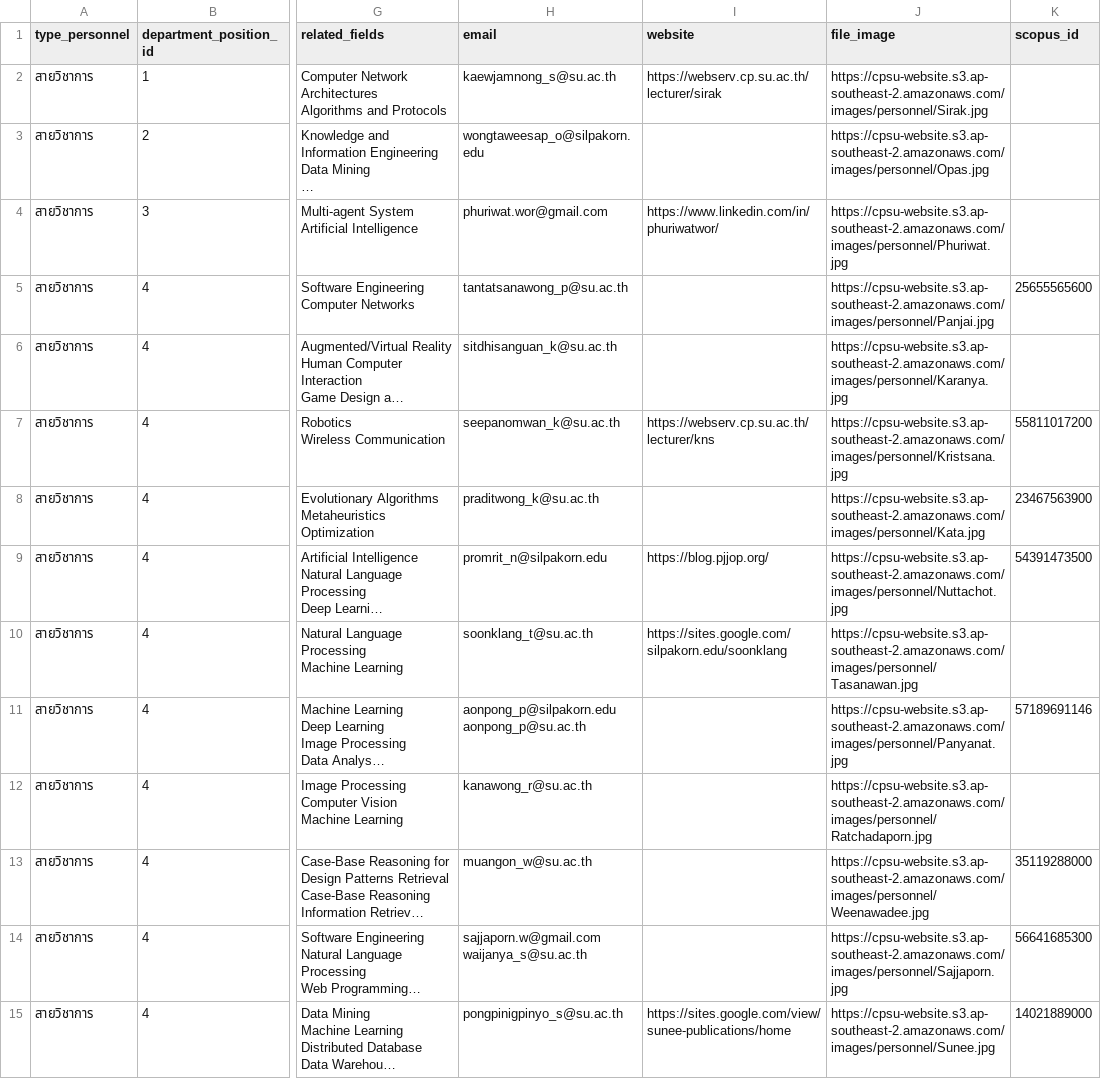
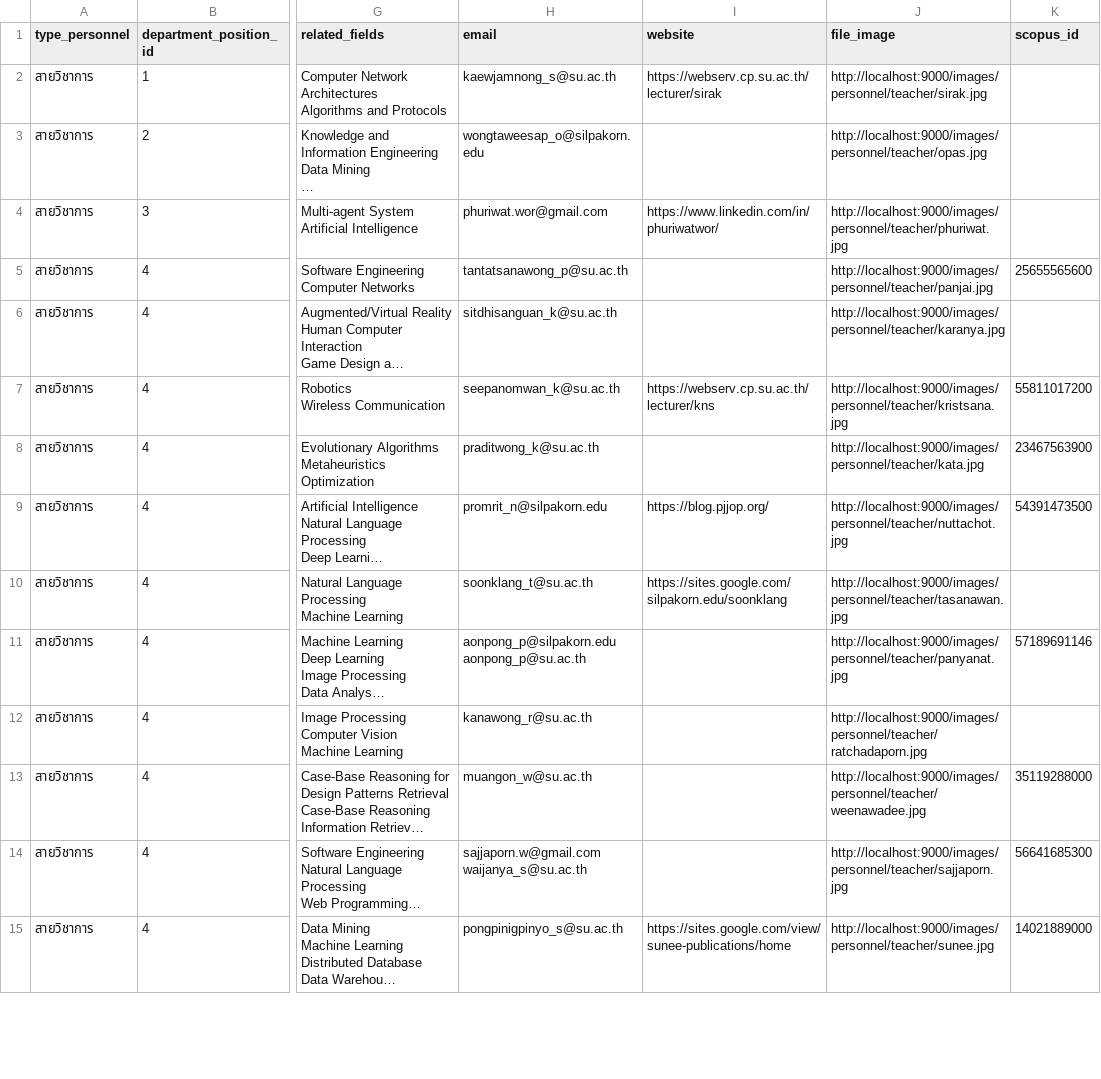
Before and after one commit to Supipat/CPSU_Backend, a CSV file: database/docker/csv/personnel/personnels.csv, drawn as a sheet; only a part is shown, gaps mark what is left out; long unchanged cells end in …; the diff covers the shown part only; the diff names each change by its address in the sheet, - before the commit and + after, or states it on an @@ line.

```diff
--- a/database/docker/csv/personnel/personnels.csv
+++ b/database/docker/csv/personnel/personnels.csv
-J2 (file_image): https://cpsu-website.s3.ap-southeast-2.amazonaws.com/images/personnel/Sirak.jpg
+J2 (file_image): http://localhost:9000/images/personnel/teacher/sirak.jpg
-J3 (file_image): https://cpsu-website.s3.ap-southeast-2.amazonaws.com/images/personnel/Opas.jpg
+J3 (file_image): http://localhost:9000/images/personnel/teacher/opas.jpg
-J4 (file_image): https://cpsu-website.s3.ap-southeast-2.amazonaws.com/images/personnel/Phuriwat.jpg
+J4 (file_image): http://localhost:9000/images/personnel/teacher/phuriwat.jpg
-J5 (file_image): https://cpsu-website.s3.ap-southeast-2.amazonaws.com/images/personnel/Panjai.jpg
+J5 (file_image): http://localhost:9000/images/personnel/teacher/panjai.jpg
-J6 (file_image): https://cpsu-website.s3.ap-southeast-2.amazonaws.com/images/personnel/Karanya.jpg
+J6 (file_image): http://localhost:9000/images/personnel/teacher/karanya.jpg
-J7 (file_image): https://cpsu-website.s3.ap-southeast-2.amazonaws.com/images/personnel/Kristsana.jpg
+J7 (file_image): http://localhost:9000/images/personnel/teacher/kristsana.jpg
-J8 (file_image): https://cpsu-website.s3.ap-southeast-2.amazonaws.com/images/personnel/Kata.jpg
+J8 (file_image): http://localhost:9000/images/personnel/teacher/kata.jpg
-J9 (file_image): https://cpsu-website.s3.ap-southeast-2.amazonaws.com/images/personnel/Nuttachot.jpg
+J9 (file_image): http://localhost:9000/images/personnel/teacher/nuttachot.jpg
-J10 (file_image): https://cpsu-website.s3.ap-southeast-2.amazonaws.com/images/personnel/Tasanawan.jpg
+J10 (file_image): http://localhost:9000/images/personnel/teacher/tasanawan.jpg
-J11 (file_image): https://cpsu-website.s3.ap-southeast-2.amazonaws.com/images/personnel/Panyanat.jpg
+J11 (file_image): http://localhost:9000/images/personnel/teacher/panyanat.jpg
-J12 (file_image): https://cpsu-website.s3.ap-southeast-2.amazonaws.com/images/personnel/Ratchadaporn.jpg
+J12 (file_image): http://localhost:9000/images/personnel/teacher/ratchadaporn.jpg
-J13 (file_image): https://cpsu-website.s3.ap-southeast-2.amazonaws.com/images/personnel/Weenawadee.jpg
+J13 (file_image): http://localhost:9000/images/personnel/teacher/weenawadee.jpg
-J14 (file_image): https://cpsu-website.s3.ap-southeast-2.amazonaws.com/images/personnel/Sajjaporn.jpg
+J14 (file_image): http://localhost:9000/images/personnel/teacher/sajjaporn.jpg
-J15 (file_image): https://cpsu-website.s3.ap-southeast-2.amazonaws.com/images/personnel/Sunee.jpg
+J15 (file_image): http://localhost:9000/images/personnel/teacher/sunee.jpg
```
Also changed, not shown: 1 added row and 14 edited cells elsewhere in this file, 19 other files.
